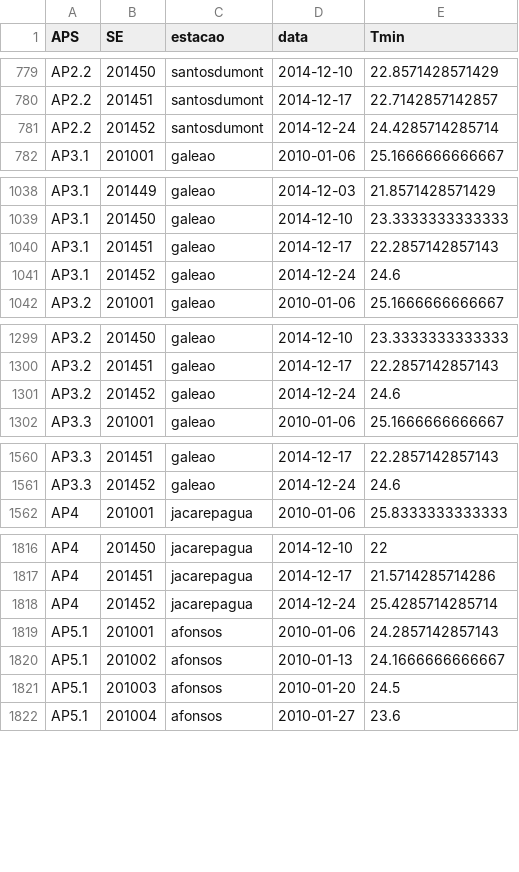
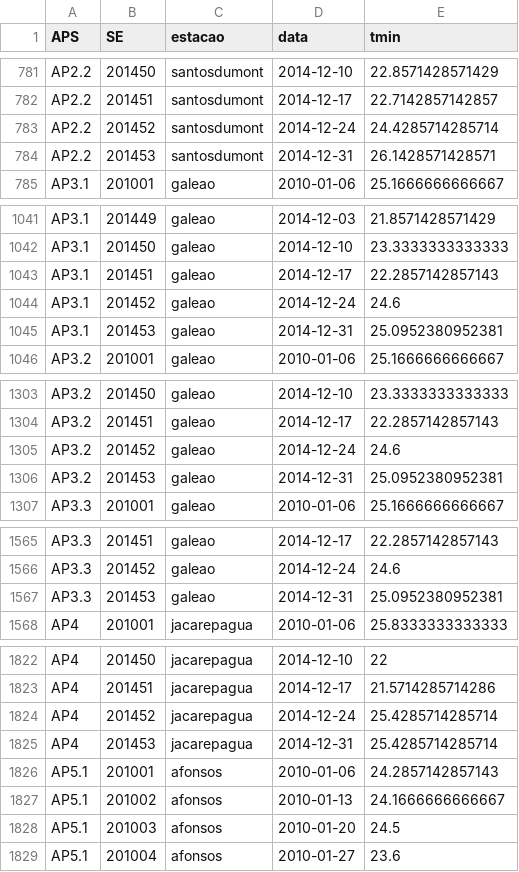
Before and after one commit to AlertaDengue/AlertaDengueAnalise, a CSV file: GeraAlerta/dados_limpos/climasemanaRJ.csv, drawn as a sheet; only a part is shown, gaps mark what is left out; the diff covers the shown part only.

```diff
--- a/GeraAlerta/dados_limpos/climasemanaRJ.csv
+++ b/GeraAlerta/dados_limpos/climasemanaRJ.csv
@@ -1 +1 @@
-"APS","SE","estacao","data","Tmin"
+"APS","SE","estacao","data","tmin"
@@ -781,2 +783,3 @@
 "AP2.2",201452,"santosdumont",2014-12-24,24.4285714285714
+"AP2.2",201453,"santosdumont",2014-12-31,26.1428571428571
 "AP3.1",201001,"galeao",2010-01-06,25.1666666666667
@@ -1041,2 +1044,3 @@
 "AP3.1",201452,"galeao",2014-12-24,24.6
+"AP3.1",201453,"galeao",2014-12-31,25.0952380952381
 "AP3.2",201001,"galeao",2010-01-06,25.1666666666667
@@ -1301,2 +1305,3 @@
 "AP3.2",201452,"galeao",2014-12-24,24.6
+"AP3.2",201453,"galeao",2014-12-31,25.0952380952381
 "AP3.3",201001,"galeao",2010-01-06,25.1666666666667
@@ -1561,2 +1566,3 @@
 "AP3.3",201452,"galeao",2014-12-24,24.6
+"AP3.3",201453,"galeao",2014-12-31,25.0952380952381
 "AP4",201001,"jacarepagua",2010-01-06,25.8333333333333
@@ -1818,2 +1824,3 @@
 "AP4",201452,"jacarepagua",2014-12-24,25.4285714285714
+"AP4",201453,"jacarepagua",2014-12-31,25.4285714285714
 "AP5.1",201001,"afonsos",2010-01-06,24.2857142857143
```
Also changed, not shown: 5 added rows and 6 edited cells elsewhere in this file, GeraAlerta/dados_limpos/tweetsemanaRJ.csv, 14 other files.
